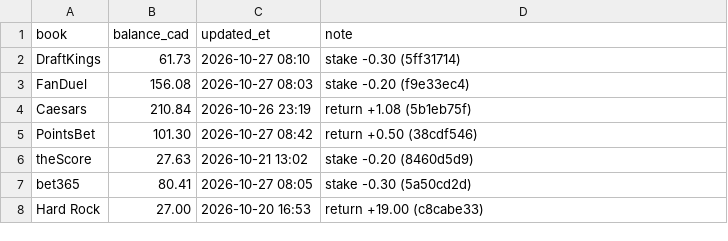
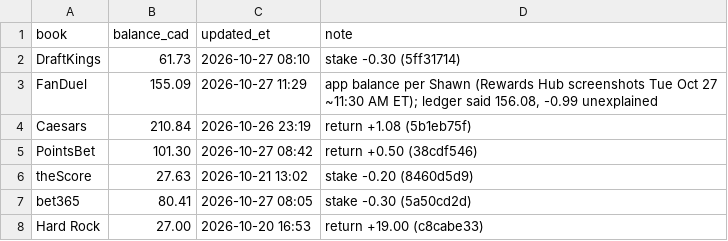
Before and after one commit to s-chuch/bet-dashboard, a CSV file: data/balances.csv, drawn as a sheet.

```diff
--- a/data/balances.csv
+++ b/data/balances.csv
@@ -2,3 +2,3 @@ book,balance_cad,updated_et,note
 DraftKings,61.73,2026-10-27 08:10,stake -0.30 (5ff31714)
-FanDuel,156.08,2026-10-27 08:03,stake -0.20 (f9e33ec4)
+FanDuel,155.09,2026-10-27 11:29,"app balance per Shawn (Rewards Hub screenshots Tue Oct 27 ~11:30 AM ET); ledger said 156.08, -0.99 unexplained"
 Caesars,210.84,2026-10-26 23:19,return +1.08 (5b1eb75f)
```
Also changed, not shown: data/ledger.csv.
